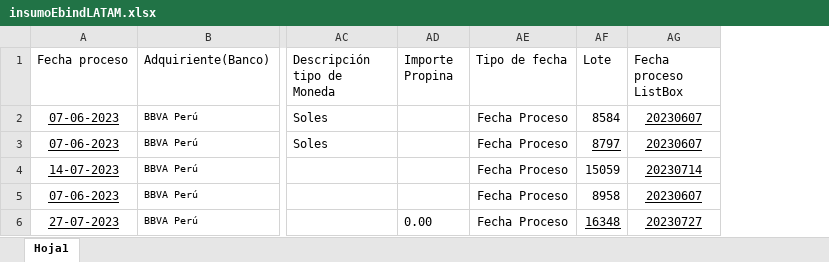
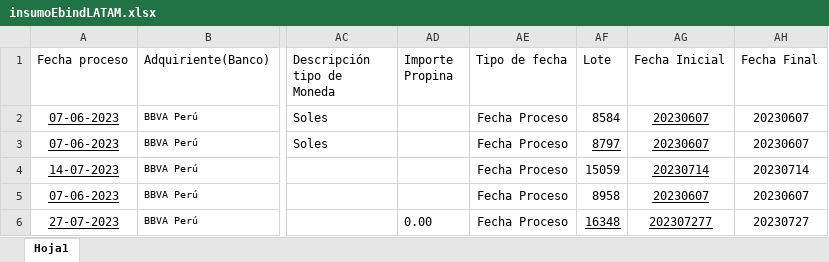
Before and after one commit to Icf22/EbinLatam, an Excel workbook: resources/insumoEbindLATAM.xlsx, sheet Hoja1, drawn as a sheet; only a part is shown, gaps mark what is left out; values as stored, in another font and other column widths than the file's, no borders; addresses are those after the commit; the diff names each change by its address in the sheet, - before the commit and + after, or states it on an @@ line.

Commit message:
Venta por fechas y validaciones

```diff
--- a/resources/insumoEbindLATAM.xlsx (sheet Hoja1)
+++ b/resources/insumoEbindLATAM.xlsx (sheet Hoja1)
+column AG (Fecha Inicial), rows 2-6: 20230607 | 20230607 | 20230714 | 20230607 | 202307277
-AH1: Fecha proceso ListBox
+AH1: Fecha Final
-AH2:AH6 underline: on
+AH2:AH6 underline: off
```
Also changed, not shown: 4 other files.
